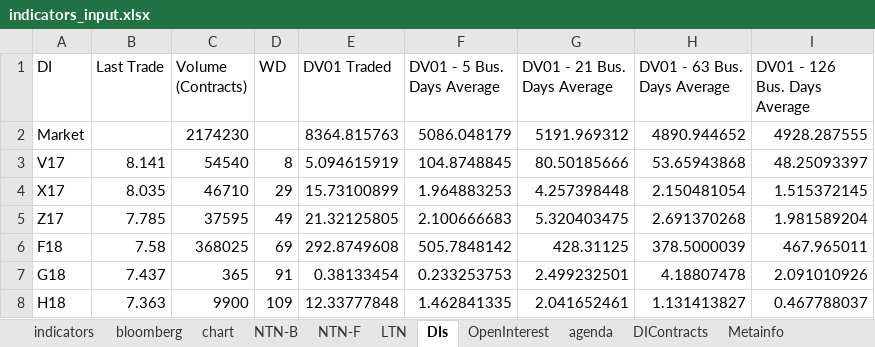
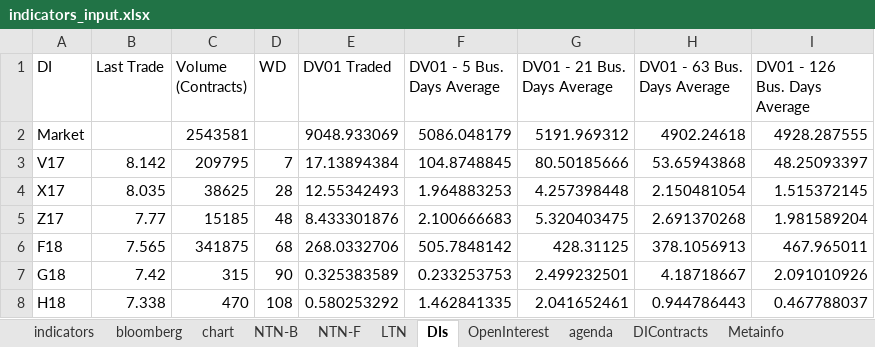
Before and after one commit to crosal-research/daily, an Excel workbook: data/indicators_input.xlsx, sheet DIs, drawn as a sheet; only a part is shown; values as stored, in another font and other column widths than the file's, no borders; the diff covers the shown part only; the diff names each change by its address in the sheet, - before the commit and + after, or states it on an @@ line.

```diff
--- a/data/indicators_input.xlsx (sheet DIs)
+++ b/data/indicators_input.xlsx (sheet DIs)
-C2 (Volume (Contracts)): 2174230
+C2 (Volume (Contracts)): 2543581
-E2 (DV01 Traded): 8364.815763
+E2 (DV01 Traded): 9048.933069
-H2 (DV01 - 63 Bus. Days Average): 4890.944652
+H2 (DV01 - 63 Bus. Days Average): 4902.24618
-B3 (Last Trade): 8.141
+B3 (Last Trade): 8.142
-C3 (Volume (Contracts)): 54540
+C3 (Volume (Contracts)): 209795
-D3 (WD): 8
+D3 (WD): 7
-E3 (DV01 Traded): 5.094615919
+E3 (DV01 Traded): 17.13894384
-C4 (Volume (Contracts)): 46710
+C4 (Volume (Contracts)): 38625
-D4 (WD): 29
+D4 (WD): 28
-E4 (DV01 Traded): 15.73100899
+E4 (DV01 Traded): 12.55342493
-B5 (Last Trade): 7.785
+B5 (Last Trade): 7.77
-C5 (Volume (Contracts)): 37595
+C5 (Volume (Contracts)): 15185
-D5 (WD): 49
+D5 (WD): 48
-E5 (DV01 Traded): 21.32125805
+E5 (DV01 Traded): 8.433301876
-B6 (Last Trade): 7.58
+B6 (Last Trade): 7.565
-C6 (Volume (Contracts)): 368025
+C6 (Volume (Contracts)): 341875
-D6 (WD): 69
+D6 (WD): 68
-E6 (DV01 Traded): 292.8749608
+E6 (DV01 Traded): 268.0332706
-H6 (DV01 - 63 Bus. Days Average): 378.5000039
+H6 (DV01 - 63 Bus. Days Average): 378.1056913
-B7 (Last Trade): 7.437
+B7 (Last Trade): 7.42
-C7 (Volume (Contracts)): 365
+C7 (Volume (Contracts)): 315
-D7 (WD): 91
+D7 (WD): 90
-E7 (DV01 Traded): 0.38133454
+E7 (DV01 Traded): 0.325383589
-H7 (DV01 - 63 Bus. Days Average): 4.18807478
+H7 (DV01 - 63 Bus. Days Average): 4.18718667
-B8 (Last Trade): 7.363
+B8 (Last Trade): 7.338
-C8 (Volume (Contracts)): 9900
+C8 (Volume (Contracts)): 470
-D8 (WD): 109
+D8 (WD): 108
-E8 (DV01 Traded): 12.33777848
+E8 (DV01 Traded): 0.580253292
-H8 (DV01 - 63 Bus. Days Average): 1.131413827
+H8 (DV01 - 63 Bus. Days Average): 0.944786443
```
Also changed, not shown: 100 edited cells elsewhere in this sheet, sheet NTN-B, sheet DIContracts, sheet LTN, sheet OpenInterest, sheet agenda, sheet NTN-F, 3 more sheets, 36 other files.
